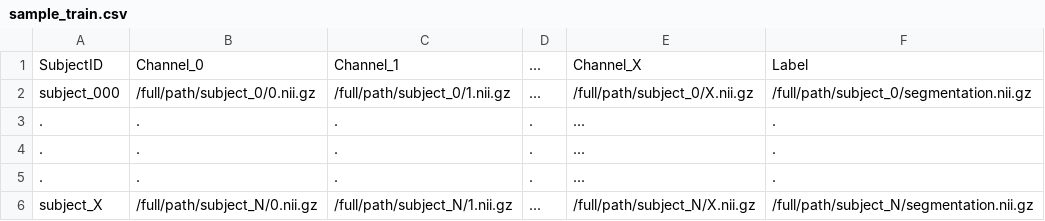
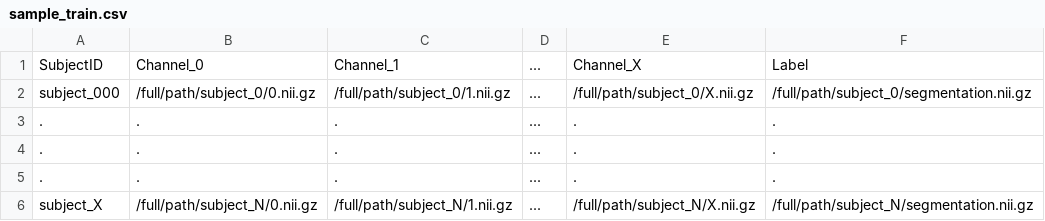
Before and after one commit to szmazurek/GaNDLF, a CSV file: samples/sample_train.csv, drawn as a sheet.

Commit message:
Update sample_train.csv

```diff
--- a/samples/sample_train.csv
+++ b/samples/sample_train.csv
@@ -2,5 +2,5 @@ SubjectID,Channel_0,Channel_1,...,Channel_X,Label
 subject_000,/full/path/subject_0/0.nii.gz,/full/path/subject_0/1.nii.gz,...,/full/path/subject_0/X.nii.gz,/full/path/subject_0/segmentation.nii.gz
-.,.,.,.,...,.
-.,.,.,.,...,.
-.,.,.,.,...,.
+.,.,.,...,.,.
+.,.,.,...,.,.
+.,.,.,...,.,.
 subject_X,/full/path/subject_N/0.nii.gz,/full/path/subject_N/1.nii.gz,...,/full/path/subject_N/X.nii.gz,/full/path/subject_N/segmentation.nii.gz
```
